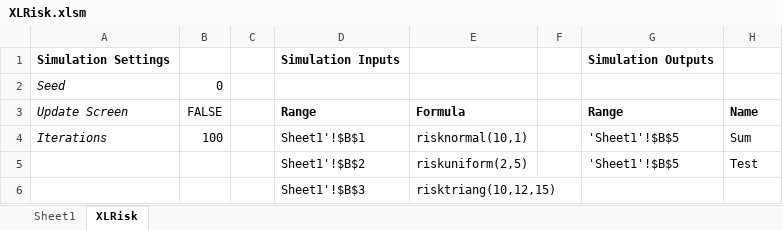
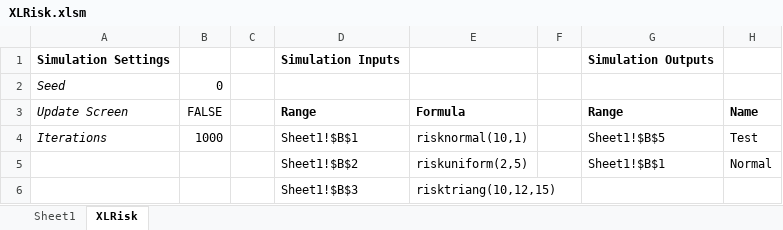
Before and after one commit to pyscripter/XLRisk, an Excel workbook: XLRisk.xlsm, sheet XLRisk, drawn as a sheet; values as stored, in another font and other column widths than the file's, no borders; the diff names each change by its address in the sheet, - before the commit and + after, or states it on an @@ line.

```diff
--- a/XLRisk.xlsm (sheet XLRisk)
+++ b/XLRisk.xlsm (sheet XLRisk)
-B4 (FALSE): 100
+B4 (FALSE): 1000
-D4 (Range): Sheet1'!$B$1
+D4 (Range): Sheet1!$B$1
-G4 (Range): 'Sheet1'!$B$5
+G4 (Range): Sheet1!$B$5
-H4 (Name): Sum
+H4 (Name): Test
-D5 (Range): Sheet1'!$B$2
+D5 (Range): Sheet1!$B$2
-G5 (Range): 'Sheet1'!$B$5
+G5 (Range): Sheet1!$B$1
-H5 (Name): Test
+H5 (Name): Normal
-D6 (Range): Sheet1'!$B$3
+D6 (Range): Sheet1!$B$3
```
Also changed, not shown: 4 other files.
